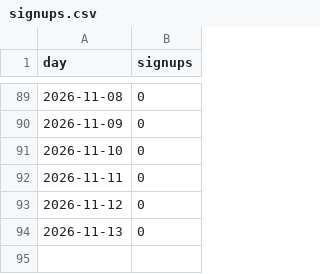
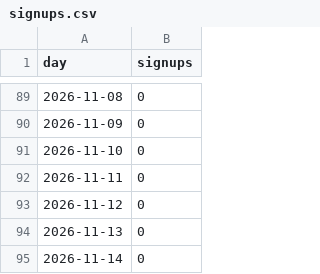
Before and after one commit to discoverarchitecture/discoverarchitecture.github.io, a CSV file: signups.csv, drawn as a sheet; only a part is shown, gaps mark what is left out; the diff names each change by its address in the sheet, - before the commit and + after, or states it on an @@ line.

```diff
--- a/signups.csv
+++ b/signups.csv
+row 95: 2026-11-14 | 0
```
Also changed, not shown: daily.csv, events.csv, 1 other file.
